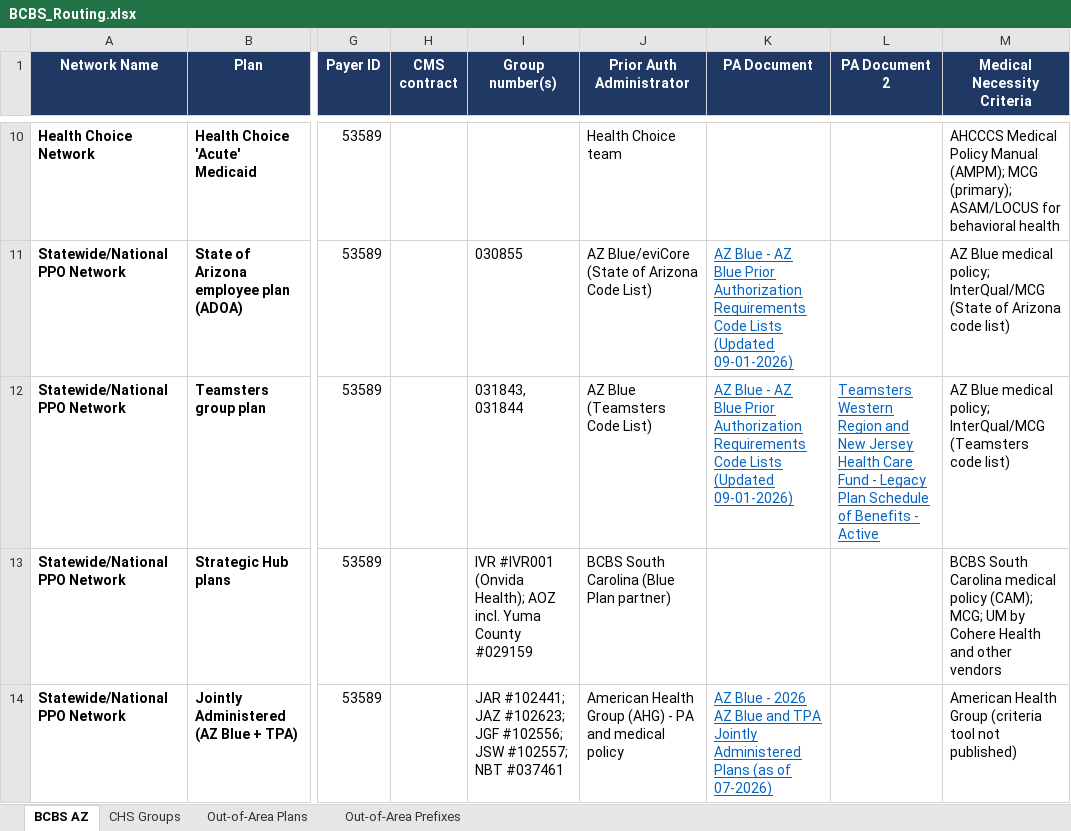
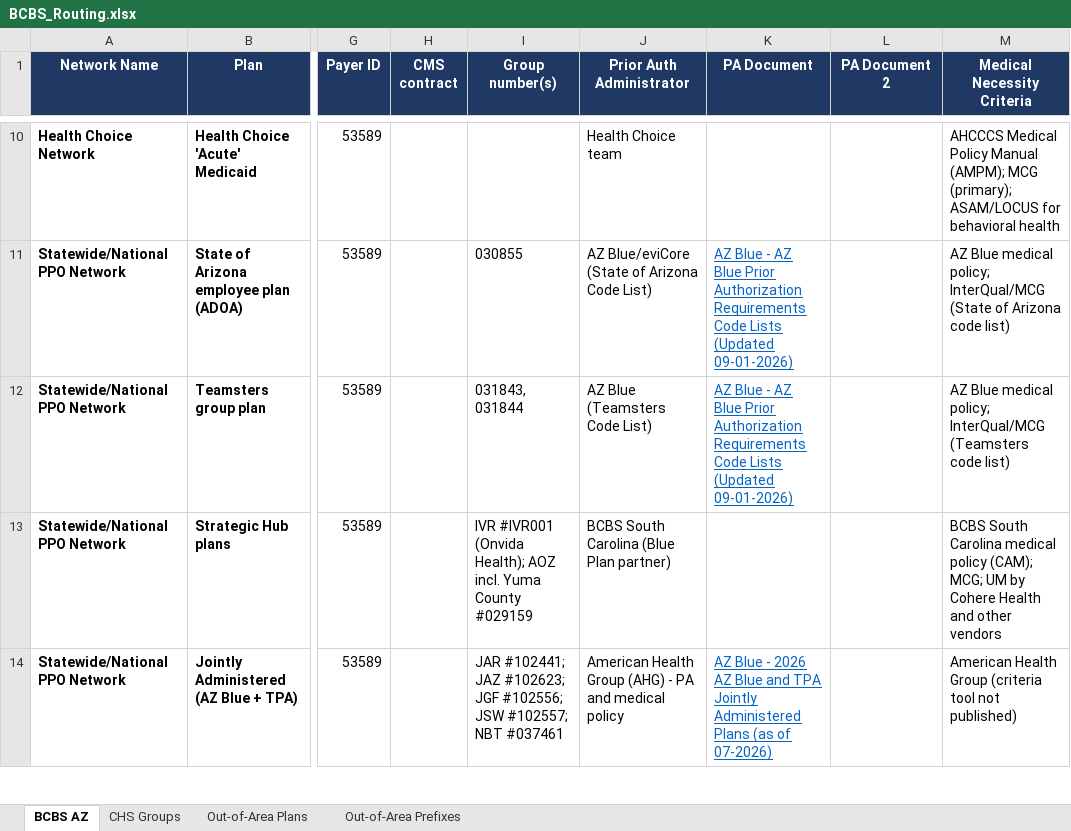
Before and after one commit to LindaMora10/Medical-Billing-Specialties, an Excel workbook: Payer Routing/BCBS_Routing.xlsx, sheet BCBS AZ, drawn as a sheet; only a part is shown, gaps mark what is left out; values as stored, in another font and other column widths than the file's, no borders; the diff names each change by its address in the sheet, - before the commit and + after, or states it on an @@ line.

```diff
--- a/Payer Routing/BCBS_Routing.xlsx (sheet BCBS AZ)
+++ b/Payer Routing/BCBS_Routing.xlsx (sheet BCBS AZ)
-L12 (PA Document 2): Teamsters Western Region and New Jersey Health Care Fund - Legacy Plan Schedule of Benefits - Active
+L12 (PA Document 2): (empty)
```
Also changed, not shown: sheet CHS Groups.
